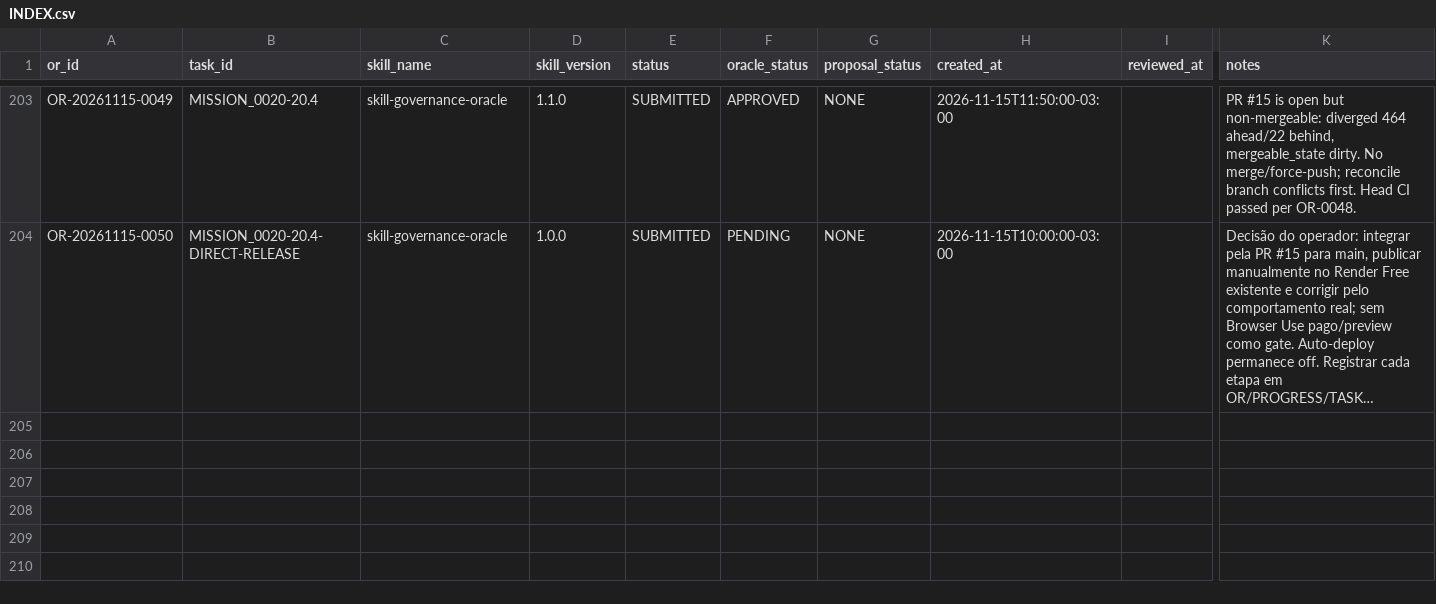
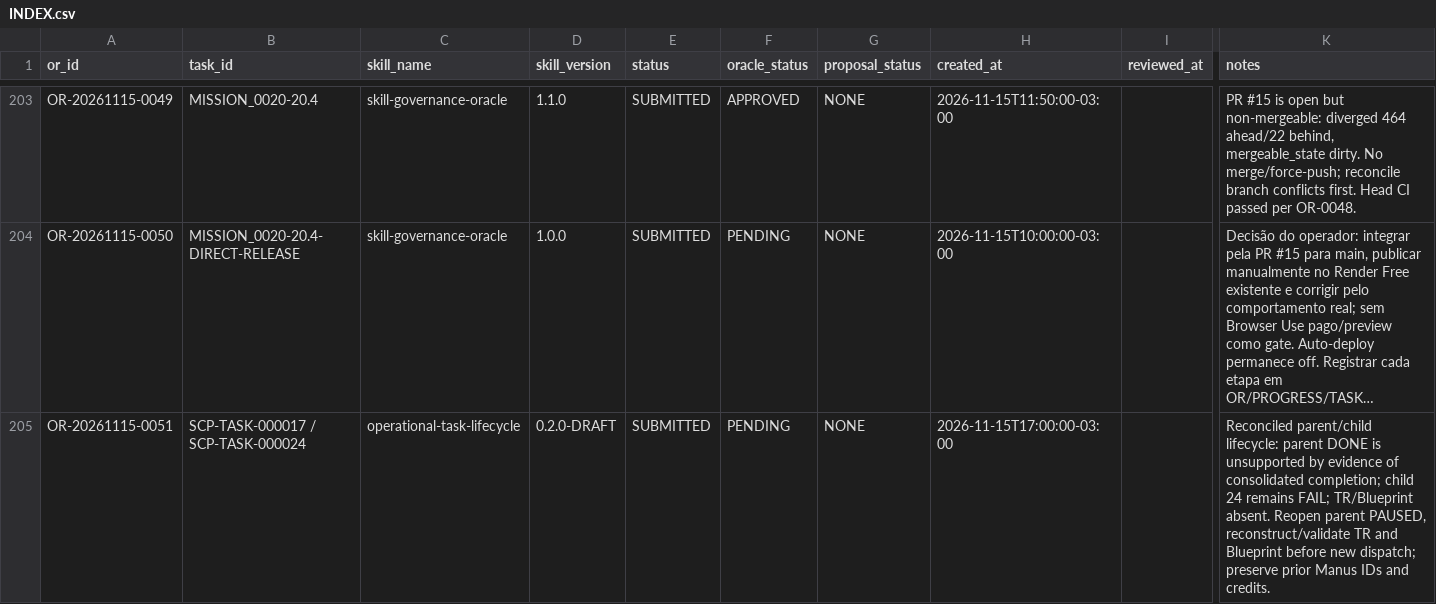
Before and after one commit to meshwave65/SofiaControlPanel, a CSV file: governance/operational_reports/INDEX.csv, drawn as a sheet; only a part is shown, gaps mark what is left out; long unchanged cells end in …; rows hold the shown columns only; the diff names each change by its address in the sheet, - before the commit and + after, or states it on an @@ line.

Commit message:
docs(governance): index task 17 reconciliation report

```diff
--- a/governance/operational_reports/INDEX.csv
+++ b/governance/operational_reports/INDEX.csv
+row 205: OR-20261115-0051 | SCP-TASK-000017 / SCP-TASK-000024 | operational-task-lifecycle | 0.2.0-DRAFT | SUBMITTED | PENDING | NONE | 2026-11-15T17:00:00-03:00 |  | Reconciled parent/child lifecycle: parent DONE is unsupported by evidence of consolidated completion; child 24 remains FAIL; TR/Blueprint absent. Reopen parent PAUSED, reconstruct/validate TR and Blueprint before new dispatch; preserve prior Manus IDs and credits.
```
